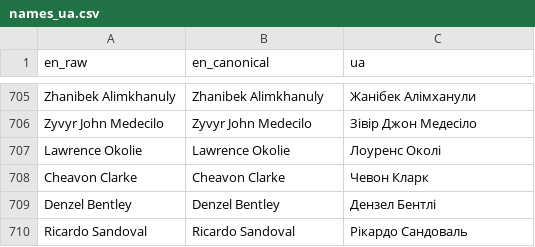
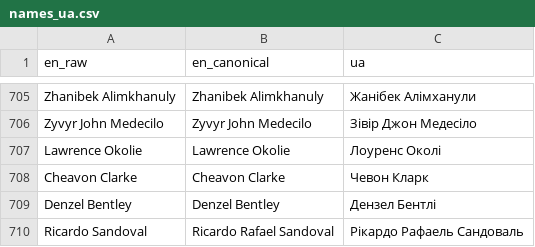
Before and after one commit to AndriiRozanov/boxing12x3, a CSV file: data/names_ua.csv, drawn as a sheet; only a part is shown, gaps mark what is left out.

```diff
--- a/data/names_ua.csv
+++ b/data/names_ua.csv
@@ -709,2 +709,2 @@ Cheavon Clarke,Cheavon Clarke,Чевон Кларк
 Denzel Bentley,Denzel Bentley,Дензел Бентлі
-Ricardo Sandoval,Ricardo Sandoval,Рікардо Сандоваль
+Ricardo Sandoval,Ricardo Rafael Sandoval,Рікардо Рафаель Сандоваль
```
Also changed, not shown: 4 other files.
